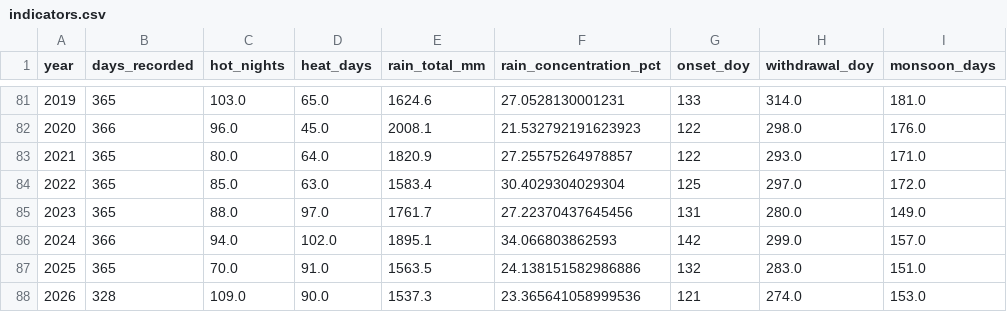
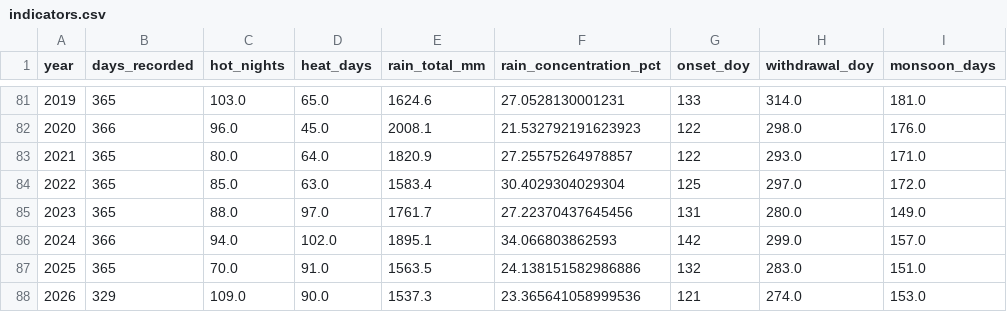
Before and after one commit to mozammel47/dhaka-weather, a CSV file: data/indicators.csv, drawn as a sheet; only a part is shown, gaps mark what is left out; the diff names each change by its address in the sheet, - before the commit and + after, or states it on an @@ line.

```diff
--- a/data/indicators.csv
+++ b/data/indicators.csv
-B88 (days_recorded): 328
+B88 (days_recorded): 329
```
Also changed, not shown: 5 other files.
